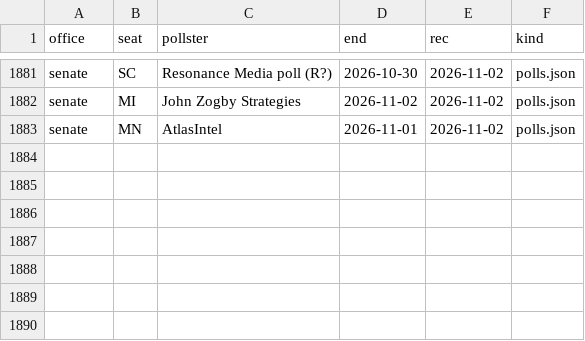
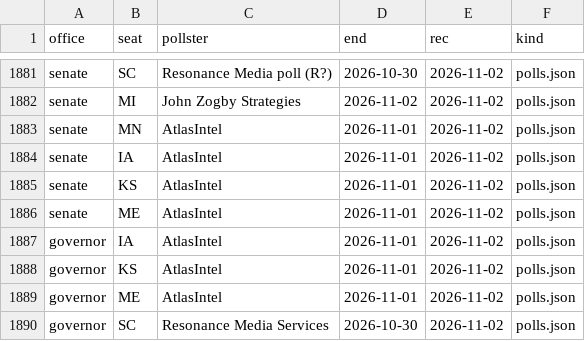
Before and after one commit to scorvec/midterms-2026, a CSV file: data/state/race_poll_seen.csv, drawn as a sheet; only a part is shown, gaps mark what is left out; the diff names each change by its address in the sheet, - before the commit and + after, or states it on an @@ line.

```diff
--- a/data/state/race_poll_seen.csv
+++ b/data/state/race_poll_seen.csv
+row 1884: senate | IA | AtlasIntel | 2026-11-01 | 2026-11-02 | polls.json
+row 1885: senate | KS | AtlasIntel | 2026-11-01 | 2026-11-02 | polls.json
+row 1886: senate | ME | AtlasIntel | 2026-11-01 | 2026-11-02 | polls.json
+row 1887: governor | IA | AtlasIntel | 2026-11-01 | 2026-11-02 | polls.json
+row 1888: governor | KS | AtlasIntel | 2026-11-01 | 2026-11-02 | polls.json
+row 1889: governor | ME | AtlasIntel | 2026-11-01 | 2026-11-02 | polls.json
+row 1890: governor | SC | Resonance Media Services | 2026-10-30 | 2026-11-02 | polls.json
```
Also changed, not shown: data/state/bluesky_race_polls.csv, data/state/pollresults_approval.csv, 8 other files.
